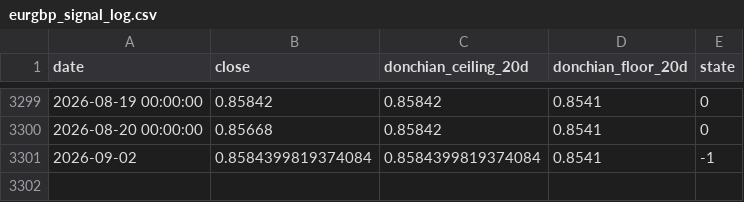
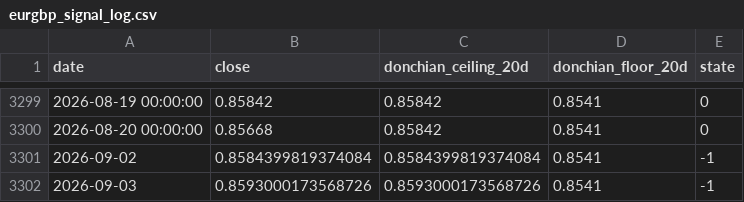
Before and after one commit to kenjtradez/eurgbp-donchian-signal, a CSV file: eurgbp_signal_log.csv, drawn as a sheet; only a part is shown, gaps mark what is left out; the diff names each change by its address in the sheet, - before the commit and + after, or states it on an @@ line.

```diff
--- a/eurgbp_signal_log.csv
+++ b/eurgbp_signal_log.csv
+row 3302: 2026-09-03 | 0.8593000173568726 | 0.8593000173568726 | 0.8541 | -1
```
